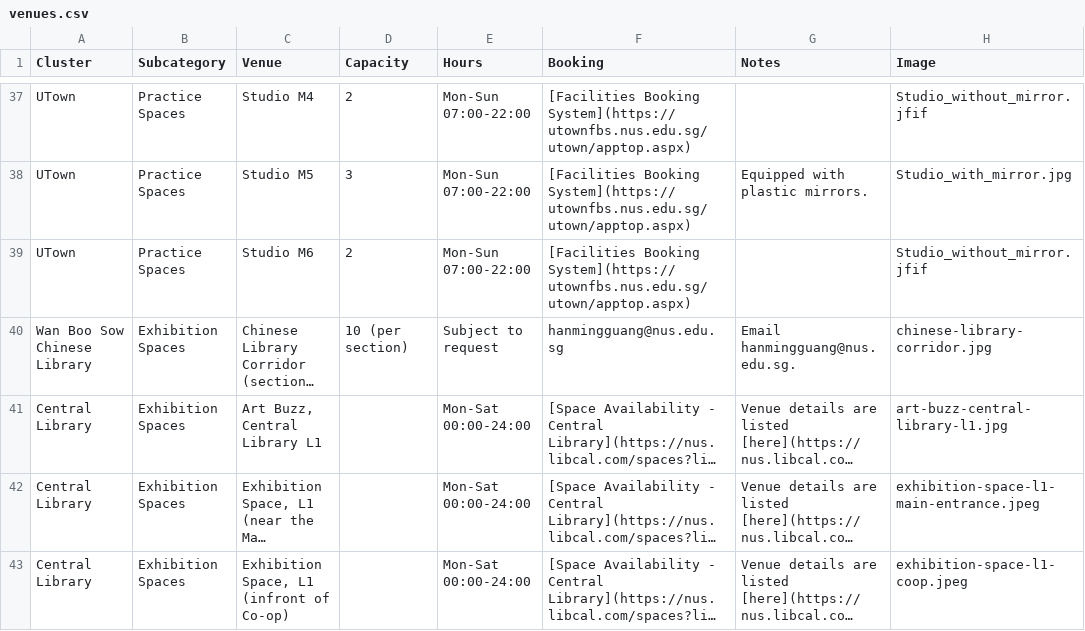
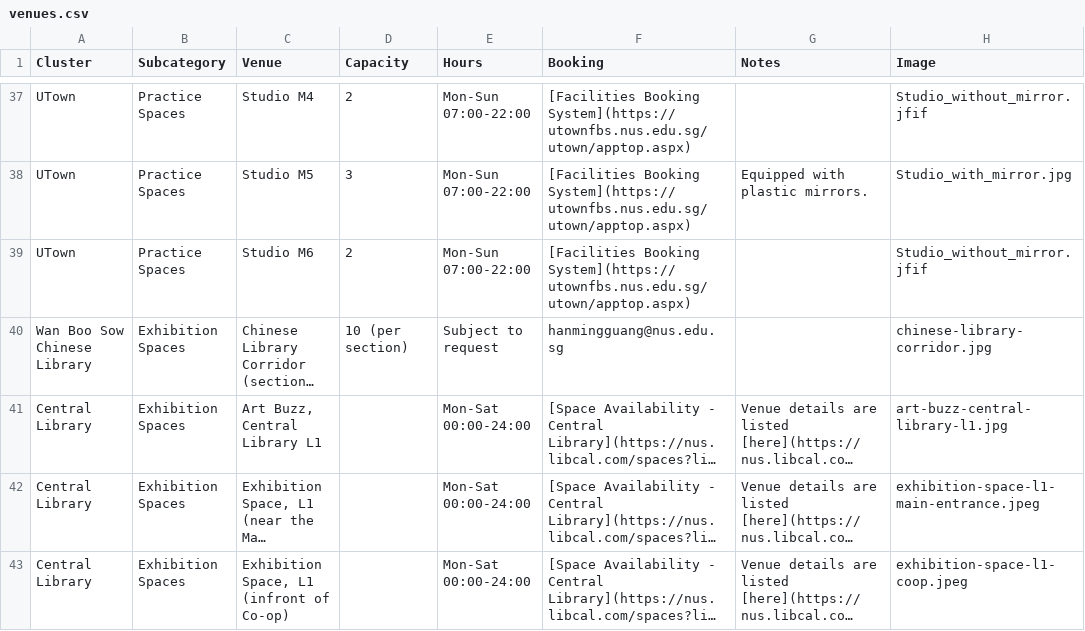
Before and after one commit to bibikowlf/nus-cfa-artcyclopedia, a CSV file: venues/venues.csv, drawn as a sheet; only a part is shown, gaps mark what is left out; long unchanged cells end in …; the diff names each change by its address in the sheet, - before the commit and + after, or states it on an @@ line.

Commit message:
Update venue data

```diff
--- a/venues/venues.csv
+++ b/venues/venues.csv
-G40 (Notes): Email hanmingguang@nus.edu.sg.
+G40 (Notes): (empty)
```
Also changed, not shown: 1 other file.
